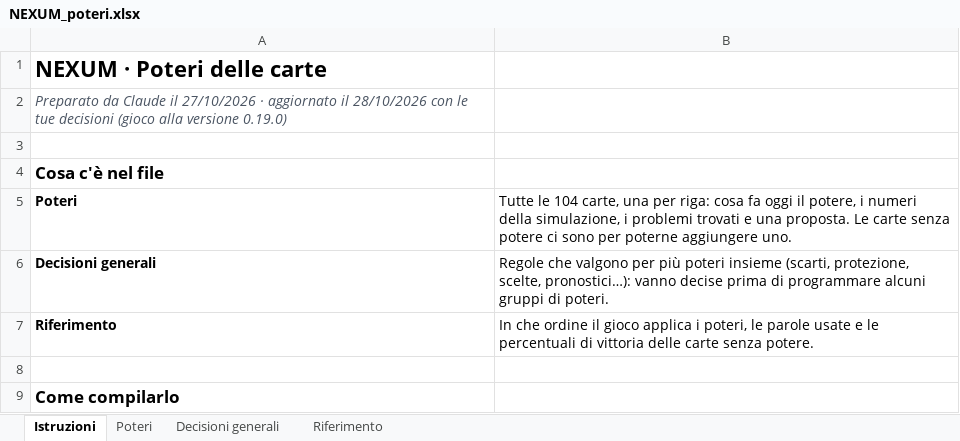
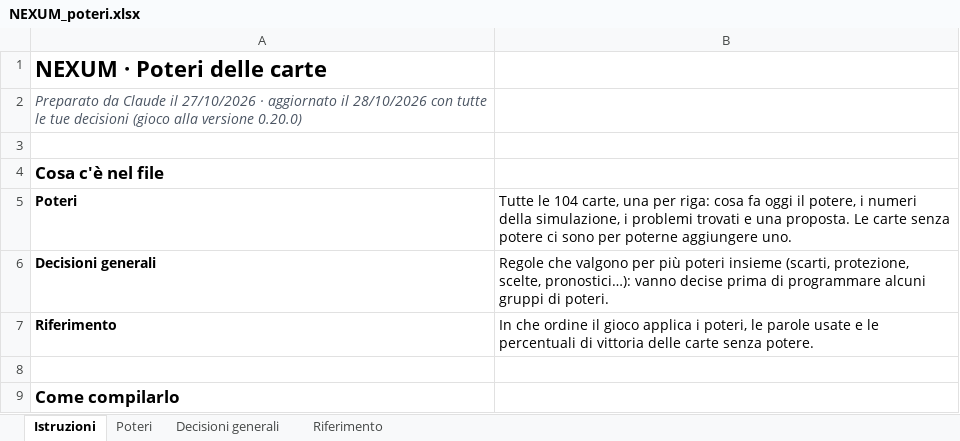
Before and after one commit to albisiot/nexum, an Excel workbook: docs/NEXUM_poteri.xlsx, sheet Istruzioni, drawn as a sheet; only a part is shown; values as stored, in another font and other column widths than the file's, no borders; the diff names each change by its address in the sheet, - before the commit and + after, or states it on an @@ line.

```diff
--- a/docs/NEXUM_poteri.xlsx (sheet Istruzioni)
+++ b/docs/NEXUM_poteri.xlsx (sheet Istruzioni)
-A2: …28/10/2026 con le tue decisioni (gioco alla versione 0.19.0)
+A2: …28/10/2026 con tutte le tue decisioni (gioco alla versione 0.20.0)
```
Also changed, not shown: sheet Poteri, sheet Decisioni generali, 25 other files.
